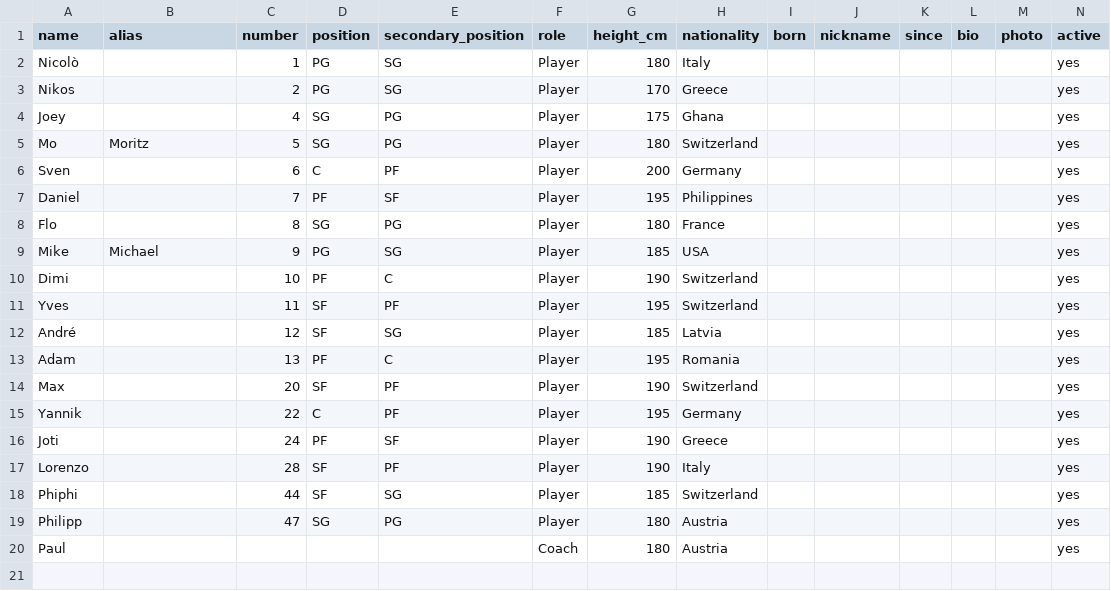
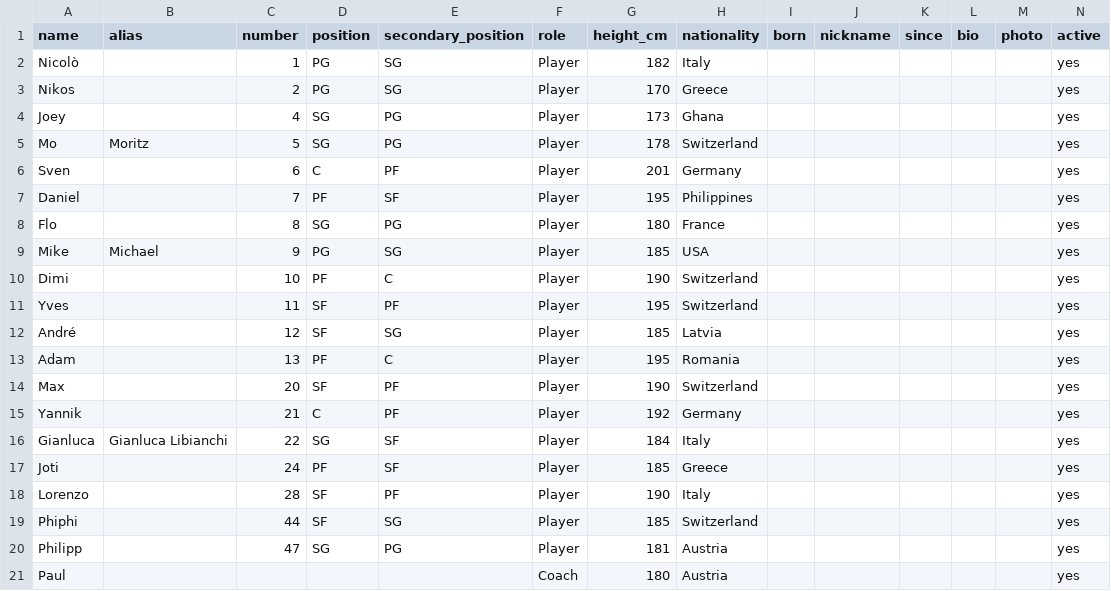
Before and after one commit to bob4for4/KSCW-H2-TeamHub, a CSV file: data/Players.csv, drawn as a sheet.

```diff
--- a/data/Players.csv
+++ b/data/Players.csv
@@ -1,7 +1,7 @@
 name,alias,number,position,secondary_position,role,height_cm,nationality,born,nickname,since,bio,photo,active
-Nicolò,,1,PG,SG,Player,180,Italy,,,,,,yes
+Nicolò,,1,PG,SG,Player,182,Italy,,,,,,yes
 Nikos,,2,PG,SG,Player,170,Greece,,,,,,yes
-Joey,,4,SG,PG,Player,175,Ghana,,,,,,yes
-Mo,Moritz,5,SG,PG,Player,180,Switzerland,,,,,,yes
-Sven,,6,C,PF,Player,200,Germany,,,,,,yes
+Joey,,4,SG,PG,Player,173,Ghana,,,,,,yes
+Mo,Moritz,5,SG,PG,Player,178,Switzerland,,,,,,yes
+Sven,,6,C,PF,Player,201,Germany,,,,,,yes
 Daniel,,7,PF,SF,Player,195,Philippines,,,,,,yes
@@ -14,7 +14,8 @@ Adam,,13,PF,C,Player,195,Romania,,,,,,yes
 Max,,20,SF,PF,Player,190,Switzerland,,,,,,yes
-Yannik,,22,C,PF,Player,195,Germany,,,,,,yes
-Joti,,24,PF,SF,Player,190,Greece,,,,,,yes
+Yannik,,21,C,PF,Player,192,Germany,,,,,,yes
+Gianluca,Gianluca Libianchi,22,SG,SF,Player,184,Italy,,,,,,yes
+Joti,,24,PF,SF,Player,185,Greece,,,,,,yes
 Lorenzo,,28,SF,PF,Player,190,Italy,,,,,,yes
 Phiphi,,44,SF,SG,Player,185,Switzerland,,,,,,yes
-Philipp,,47,SG,PG,Player,180,Austria,,,,,,yes
+Philipp,,47,SG,PG,Player,181,Austria,,,,,,yes
 Paul,,,,,Coach,180,Austria,,,,,,yes
```
